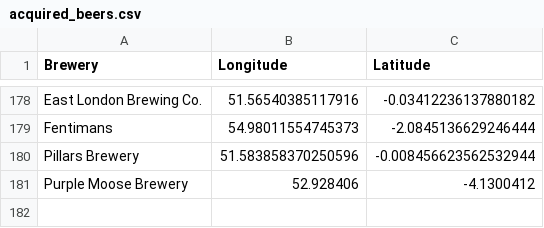
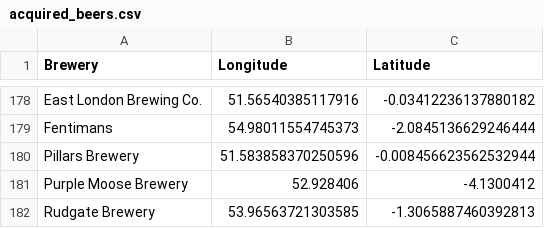
Before and after one commit to JoeBillingsley/JoeBillingsley.github.io, a CSV file: _data/acquired_beers.csv, drawn as a sheet; only a part is shown, gaps mark what is left out.

Commit message:
Update acquired_beers.csv

```diff
--- a/_data/acquired_beers.csv
+++ b/_data/acquired_beers.csv
@@ -181 +181,2 @@ Pillars Brewery,51.583858370250596,-0.008456623562532944
 Purple Moose Brewery,52.928406,-4.1300412
+Rudgate Brewery,53.96563721303585,-1.3065887460392813
```
